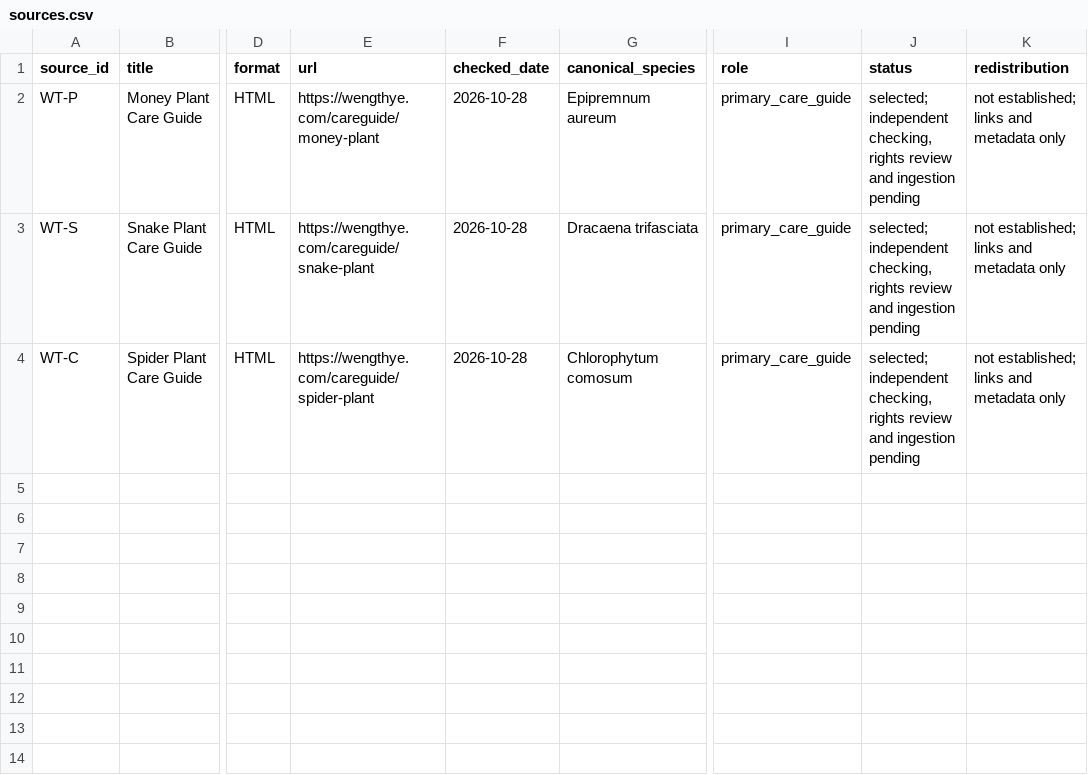
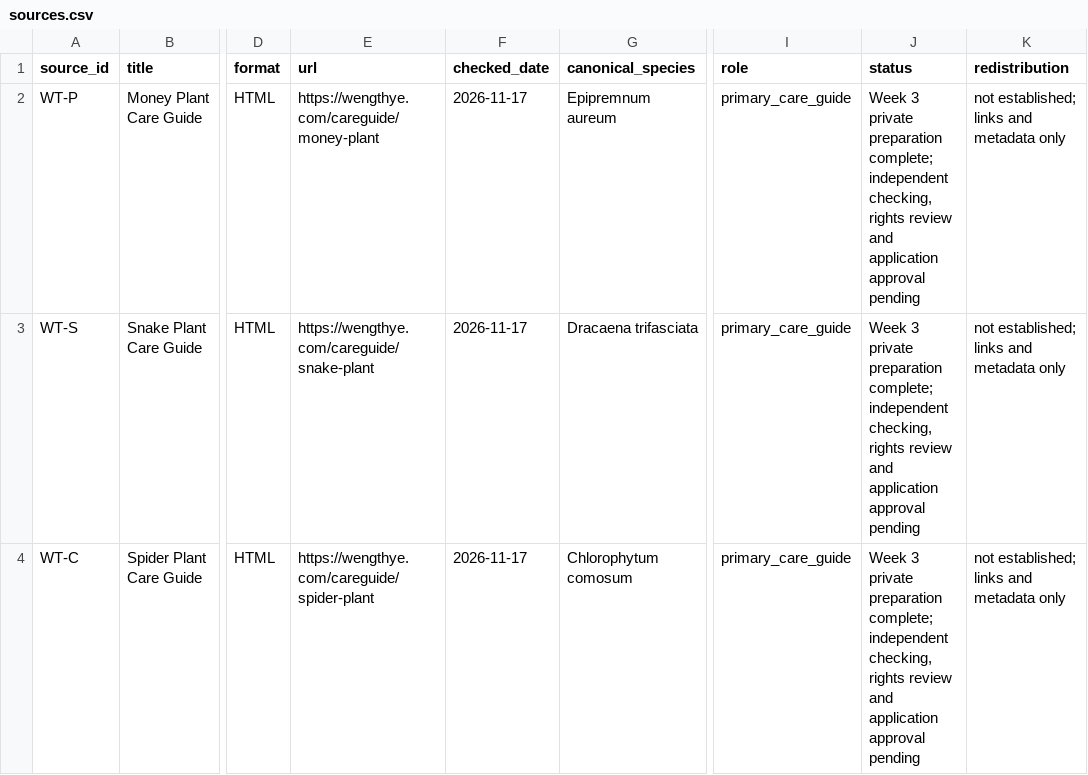
Before and after one commit to adamharraz/ai-engineering-plantpal, a CSV file: data/sources.csv, drawn as a sheet; only a part is shown, gaps mark what is left out; the diff names each change by its address in the sheet, - before the commit and + after, or states it on an @@ line.

Commit message:
Complete Topic 3 PlantPal data pipelines and lab evidence

```diff
--- a/data/sources.csv
+++ b/data/sources.csv
-F2:F4 (checked_date): 2026-10-28
+F2:F4 (checked_date): 2026-11-17
-J2:J4 (status): selected; independent checking, rights review and ingestion pending
+J2:J4 (status): Week 3 private preparation complete; independent checking, rights review and application approval pending
```
Also changed, not shown: 18 other files.
